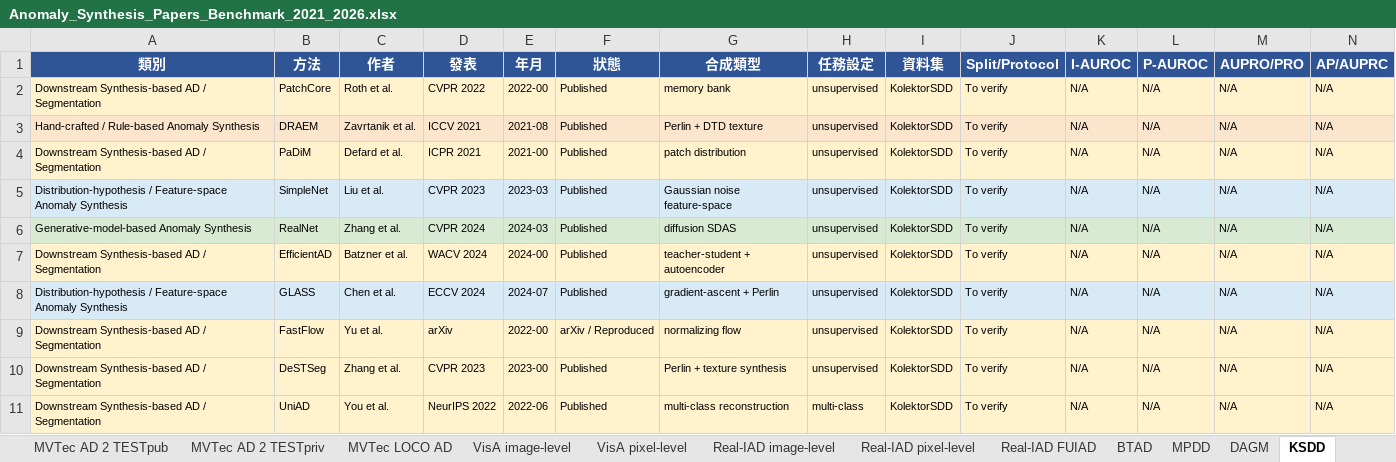
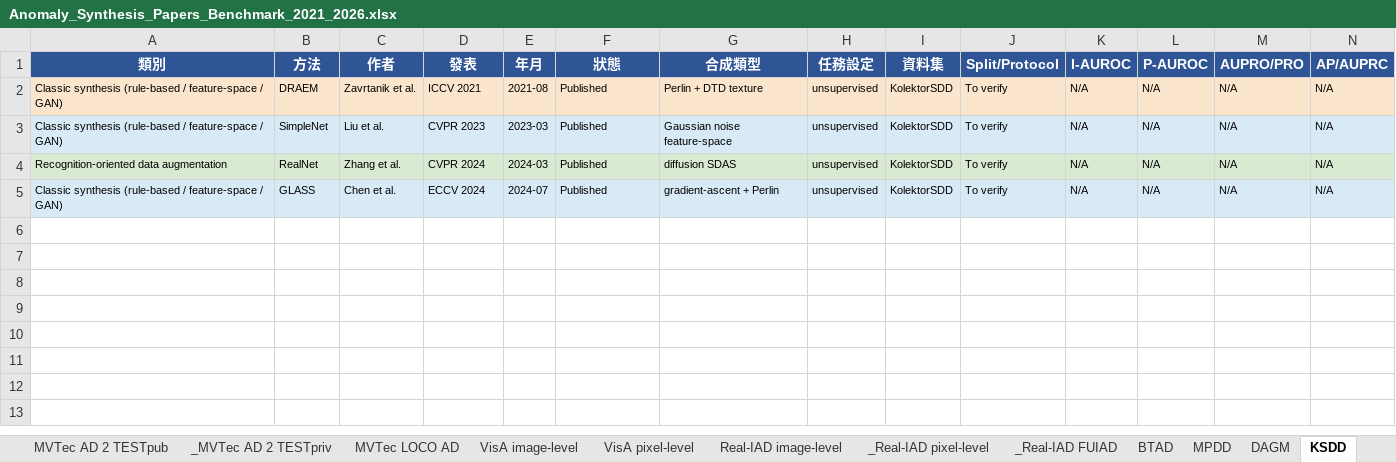
Before and after one commit to 112378074/NTUT-IVI-Lab--SOTA-Literature-Viewer, an Excel workbook: Anomaly_Synthesis_Papers_Benchmark_2021_2026.xlsx, sheet KSDD, drawn as a sheet; only a part is shown; values as stored, in another font and other column widths than the file's, no borders; removed rows and columns are numbered as before the commit, all else as after; rows hold the shown columns only; the diff names each change by its address in the sheet, - before the commit and + after, or states it on an @@ line.

```diff
--- a/Anomaly_Synthesis_Papers_Benchmark_2021_2026.xlsx (sheet KSDD)
+++ b/Anomaly_Synthesis_Papers_Benchmark_2021_2026.xlsx (sheet KSDD)
-sheet tab: MVTec AD 2 TESTpriv
+sheet tab: _MVTec AD 2 TESTpriv
-sheet tab: Real-IAD pixel-level
+sheet tab: _Real-IAD pixel-level
-sheet tab: Real-IAD FUIAD
+sheet tab: _Real-IAD FUIAD
-row 2: Downstream Synthesis-based AD / Segmentation | PatchCore | Roth et al. | CVPR 2022 | 2022-00 | Published | memory bank | unsupervised | KolektorSDD | To verify | N/A | N/A | N/A | N/A
-A2 (類別): Hand-crafted / Rule-based Anomaly Synthesis
+A2 (類別): Classic synthesis (rule-based / feature-space / GAN)
-row 4: Downstream Synthesis-based AD / Segmentation | PaDiM | Defard et al. | ICPR 2021 | 2021-00 | Published | patch distribution | unsupervised | KolektorSDD | To verify | N/A | N/A | N/A | N/A
-A3 (類別): Distribution-hypothesis / Feature-space Anomaly Synthesis
+A3 (類別): Classic synthesis (rule-based / feature-space / GAN)
-A4 (類別): Generative-model-based Anomaly Synthesis
+A4 (類別): Recognition-oriented data augmentation
-row 7: Downstream Synthesis-based AD / Segmentation | EfficientAD | Batzner et al. | WACV 2024 | 2024-00 | Published | teacher-student + autoencoder | unsupervised | KolektorSDD | To verify | N/A | N/A | N/A | N/A
-A5 (類別): Distribution-hypothesis / Feature-space Anomaly Synthesis
+A5 (類別): Classic synthesis (rule-based / feature-space / GAN)
-row 9: Downstream Synthesis-based AD / Segmentation | FastFlow | Yu et al. | arXiv | 2022-00 | arXiv / Reproduced | normalizing flow | unsupervised | KolektorSDD | To verify | N/A | N/A | N/A | N/A
-row 10: Downstream Synthesis-based AD / Segmentation | DeSTSeg | Zhang et al. | CVPR 2023 | 2023-00 | Published | Perlin + texture synthesis | unsupervised | KolektorSDD | To verify | N/A | N/A | N/A | N/A
-row 11: Downstream Synthesis-based AD / Segmentation | UniAD | You et al. | NeurIPS 2022 | 2022-06 | Published | multi-class reconstruction | multi-class | KolektorSDD | To verify | N/A | N/A | N/A | N/A
```
Also changed, not shown: sheet AS all papers, sheet MVTec AD 2 TESTpub, sheet MVTec AD image-level, sheet KSDD2, sheet Magnetic Tile Defects, sheet BTech, 9 more sheets, other sheet tabs, 4 other files.
